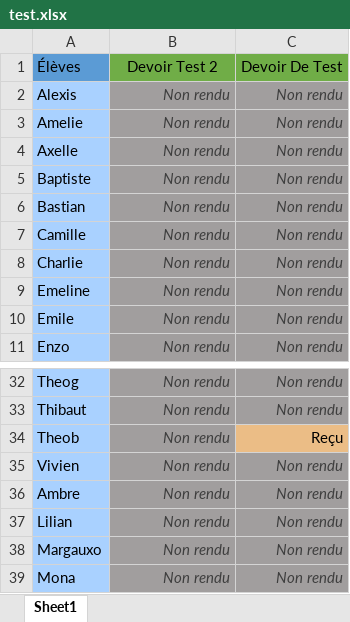
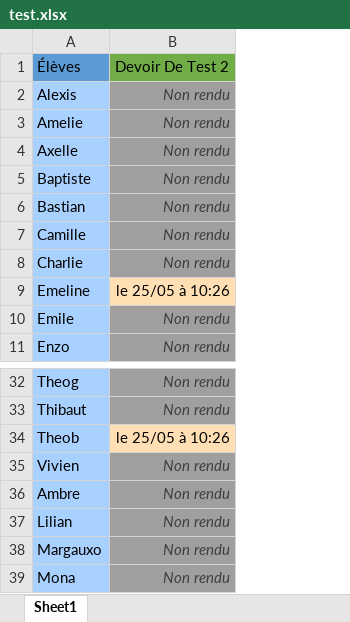
Before and after one commit to SlothKun/Discord_SchoolBot, an Excel workbook: config/Hmw_Tables/test.xlsx, sheet Sheet1, drawn as a sheet; only a part is shown, gaps mark what is left out; values as stored, in another font and other column widths than the file's, no borders; the diff names each change by its address in the sheet, - before the commit and + after, or states it on an @@ line.

```diff
--- a/config/Hmw_Tables/test.xlsx (sheet Sheet1)
+++ b/config/Hmw_Tables/test.xlsx (sheet Sheet1)
-column C, rows 1-11: Devoir De Test | Non rendu | Non rendu | Non rendu | Non rendu | Non rendu | Non rendu | Non rendu | Non rendu | Non rendu | Non rendu; rows 32-39: Non rendu | Non rendu | Reçu | Non rendu | Non rendu | Non rendu | Non rendu | Non rendu
-B1: Devoir Test 2
+B1: Devoir De Test 2
-B9: Non rendu
+B9: le 25/05 à 10:26
@@ B9 fill: #A19E9E → #FFDFB3, italic: on → off, text colour: #3E3E3E → black @@
-B34: Non rendu
+B34: le 25/05 à 10:26
@@ B34 fill: #A19E9E → #FFDFB3, italic: on → off, text colour: #3E3E3E → black @@
```
Also changed, not shown: config/Hmw_Tables/physique-chimie.xlsx, 7 other files.
